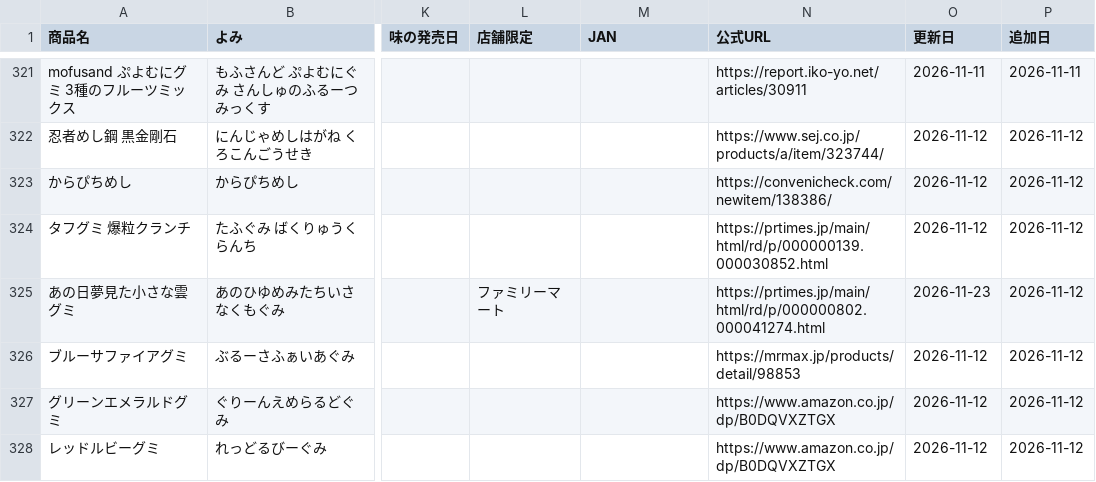
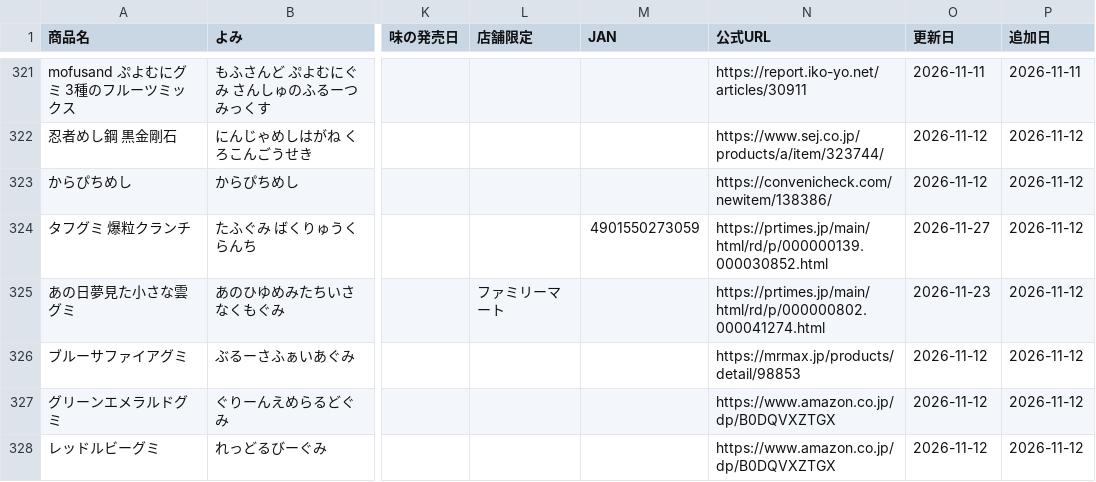
Before and after one commit to hatohat/gumilog, a CSV file: catalog.csv, drawn as a sheet; only a part is shown, gaps mark what is left out; the diff names each change by its address in the sheet, - before the commit and + after, or states it on an @@ line.

```diff
--- a/catalog.csv
+++ b/catalog.csv
-M324 (JAN): (empty)
+M324 (JAN): 4901550273059
-O324 (更新日): 2026-11-12
+O324 (更新日): 2026-11-27
```
Also changed, not shown: 1 other file.
